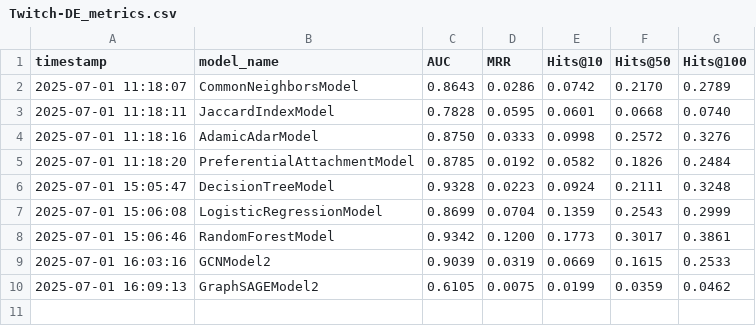
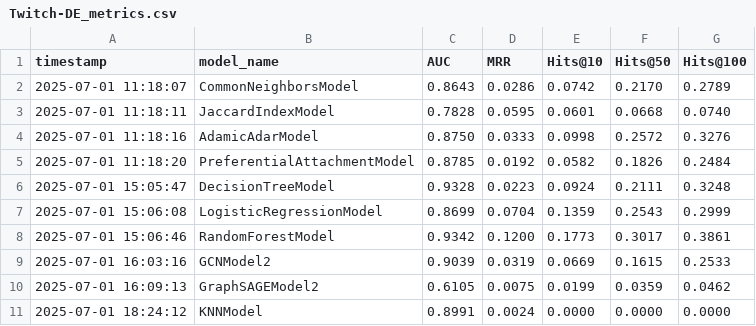
Before and after one commit to Adriano-7/network-science, a CSV file: project/link_prediction/results/datasets/Twitch-DE_metrics.csv, drawn as a sheet; the diff names each change by its address in the sheet, - before the commit and + after, or states it on an @@ line.

```diff
--- a/project/link_prediction/results/datasets/Twitch-DE_metrics.csv
+++ b/project/link_prediction/results/datasets/Twitch-DE_metrics.csv
+row 11: 2025-07-01 18:24:12 | KNNModel | 0.8991 | 0.0024 | 0.0000 | 0.0000 | 0.0000
```
Also changed, not shown: project/link_prediction/results/datasets/Citeseer_metrics.csv, project/link_prediction/results/datasets/Cora_metrics.csv, 12 other files.
